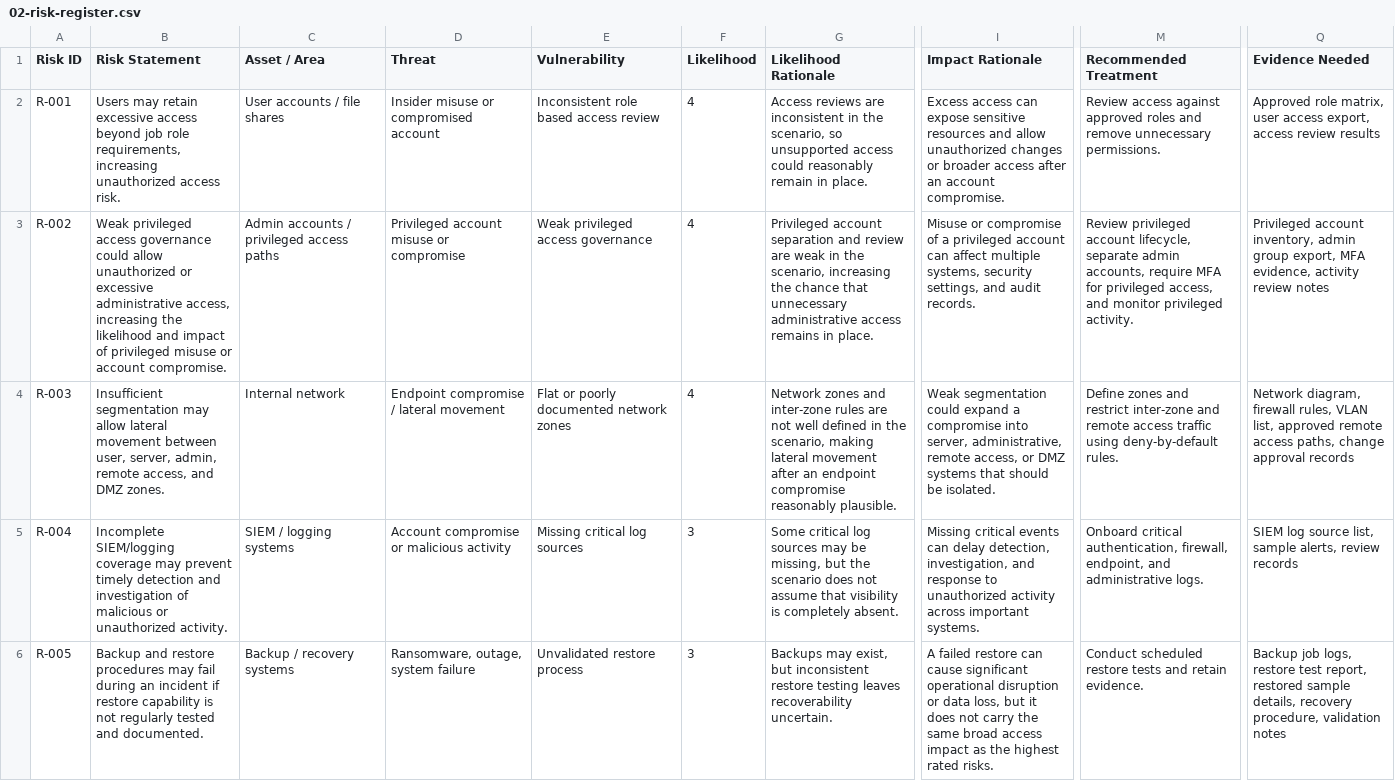
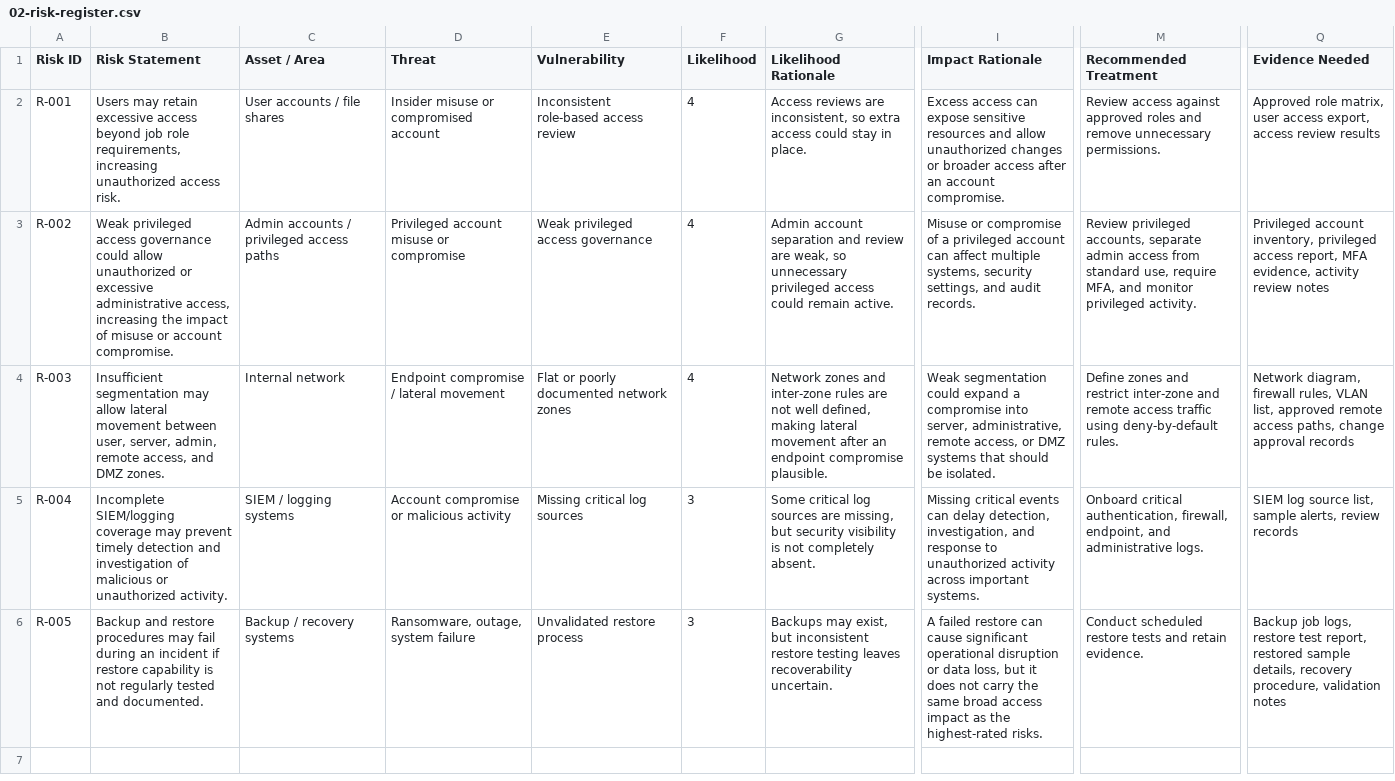
Before and after one commit to mcoza/Federal-Zero-Trust-GRC-Portfolio, a CSV file: artifacts/02-risk-register.csv, drawn as a sheet; only a part is shown, gaps mark what is left out; the diff names each change by its address in the sheet, - before the commit and + after, or states it on an @@ line.

```diff
--- a/artifacts/02-risk-register.csv
+++ b/artifacts/02-risk-register.csv
-E2 (Vulnerability): Inconsistent role based access review
+E2 (Vulnerability): Inconsistent role-based access review
-G2 (Likelihood Rationale): …reviews are inconsistent in the scenario, so unsupported access could reasonably remain in place.
+G2 (Likelihood Rationale): …reviews are inconsistent, so extra access could stay in place.
-B3 (Risk Statement): …increasing the likelihood and impact of privileged misuse or…
+B3 (Risk Statement): …increasing the impact of misuse or…
-G3 (Likelihood Rationale): Privileged account separation and review are weak in the scenario, increasing the chance that unnecessary administrative access remains in place.
+G3 (Likelihood Rationale): Admin account separation and review are weak, so unnecessary privileged access could remain active.
-M3 (Recommended Treatment): Review privileged account lifecycle, separate admin accounts, require MFA for privileged access, and monitor…
+M3 (Recommended Treatment): Review privileged accounts, separate admin access from standard use, require MFA, and monitor…
-Q3 (Evidence Needed): …account inventory, admin group export, MFA evidence,…
+Q3 (Evidence Needed): …account inventory, privileged access report, MFA evidence,…
-G4 (Likelihood Rationale): …not well defined in the scenario, making lateral movement after an endpoint compromise reasonably plausible.
+G4 (Likelihood Rationale): …not well defined, making lateral movement after an endpoint compromise plausible.
-G5 (Likelihood Rationale): …log sources may be missing, but the scenario does not assume that visibility is completely absent.
+G5 (Likelihood Rationale): …log sources are missing, but security visibility is not completely absent.
-I6 (Impact Rationale): …as the highest rated risks.
+I6 (Impact Rationale): …as the highest-rated risks.
```
Also changed, not shown: artifacts/03-control-mapping.csv, artifacts/04-remediation-tracker.csv, 9 other files.
